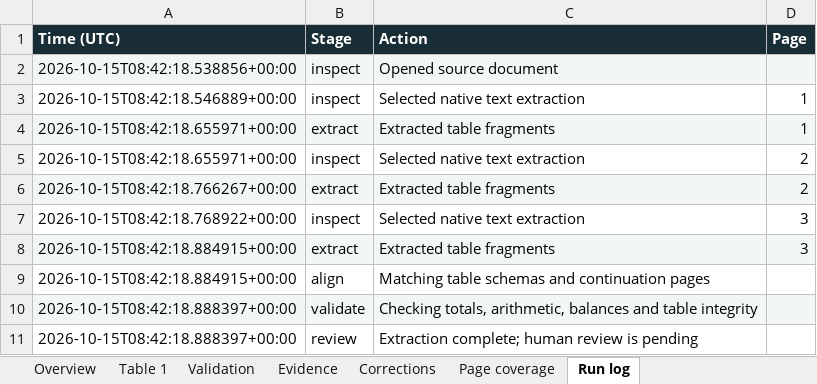
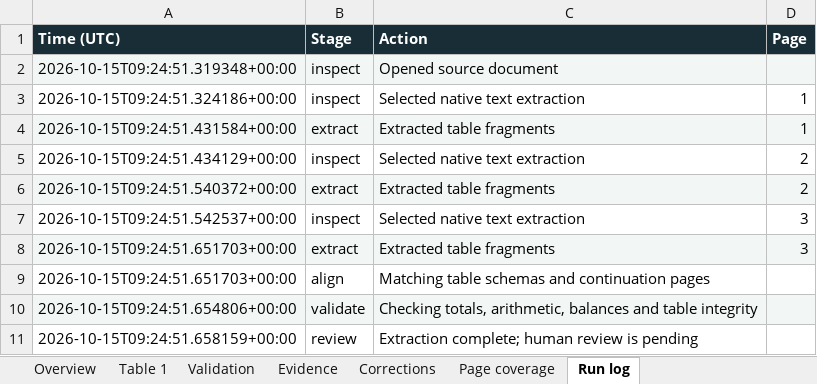
Before and after one commit to rayanakarthikeyan/damnlens-ai-agent, an Excel workbook: samples/converted/01_invoice_register.xlsx, sheet Run log, drawn as a sheet; values as stored, in another font and other column widths than the file's, no borders; the diff names each change by its address in the sheet, - before the commit and + after, or states it on an @@ line.

```diff
--- a/samples/converted/01_invoice_register.xlsx (sheet Run log)
+++ b/samples/converted/01_invoice_register.xlsx (sheet Run log)
-A2 (Time (UTC)): 2026-10-15T08:42:18.538856+00:00
+A2 (Time (UTC)): 2026-10-15T09:24:51.319348+00:00
-A3 (Time (UTC)): 2026-10-15T08:42:18.546889+00:00
+A3 (Time (UTC)): 2026-10-15T09:24:51.324186+00:00
-A4 (Time (UTC)): 2026-10-15T08:42:18.655971+00:00
+A4 (Time (UTC)): 2026-10-15T09:24:51.431584+00:00
-A5 (Time (UTC)): 2026-10-15T08:42:18.655971+00:00
+A5 (Time (UTC)): 2026-10-15T09:24:51.434129+00:00
-A6 (Time (UTC)): 2026-10-15T08:42:18.766267+00:00
+A6 (Time (UTC)): 2026-10-15T09:24:51.540372+00:00
-A7 (Time (UTC)): 2026-10-15T08:42:18.768922+00:00
+A7 (Time (UTC)): 2026-10-15T09:24:51.542537+00:00
-A8:A9 (Time (UTC)): 2026-10-15T08:42:18.884915+00:00
+A8:A9 (Time (UTC)): 2026-10-15T09:24:51.651703+00:00
-A10 (Time (UTC)): 2026-10-15T08:42:18.888397+00:00
+A10 (Time (UTC)): 2026-10-15T09:24:51.654806+00:00
-A11 (Time (UTC)): 2026-10-15T08:42:18.888397+00:00
+A11 (Time (UTC)): 2026-10-15T09:24:51.658159+00:00
```
Also changed, not shown: sheet Overview, sheet Page coverage, samples/converted/02_scanned_inventory.xlsx, samples/converted/03_bank_statement.xlsx, 43 other files.
